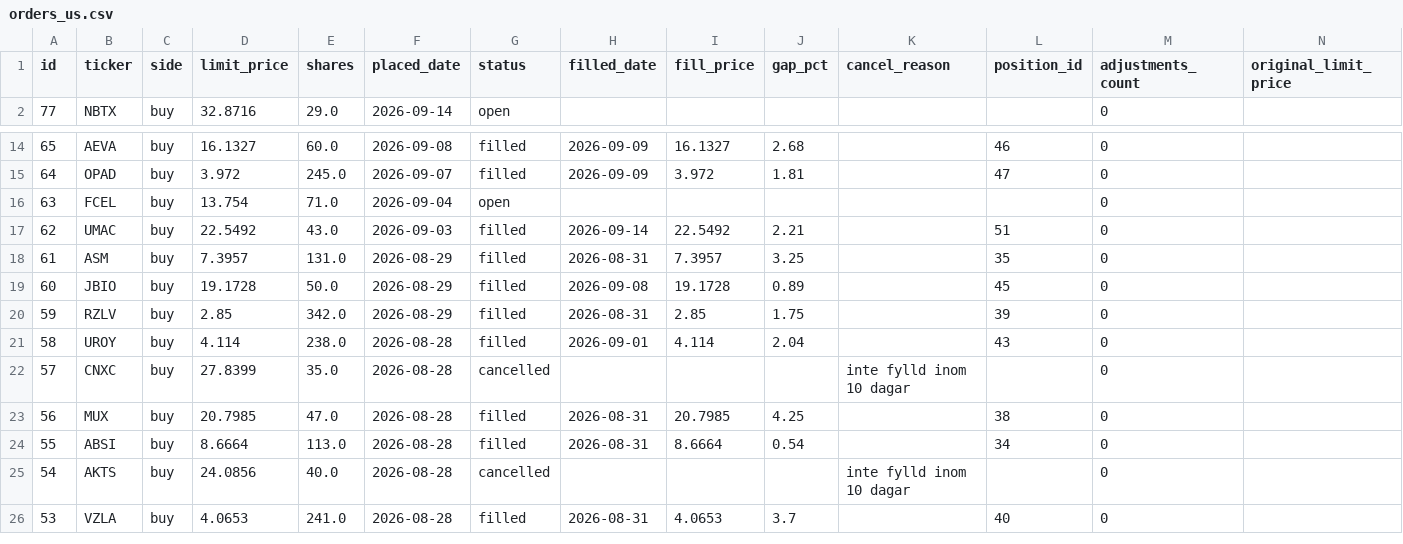
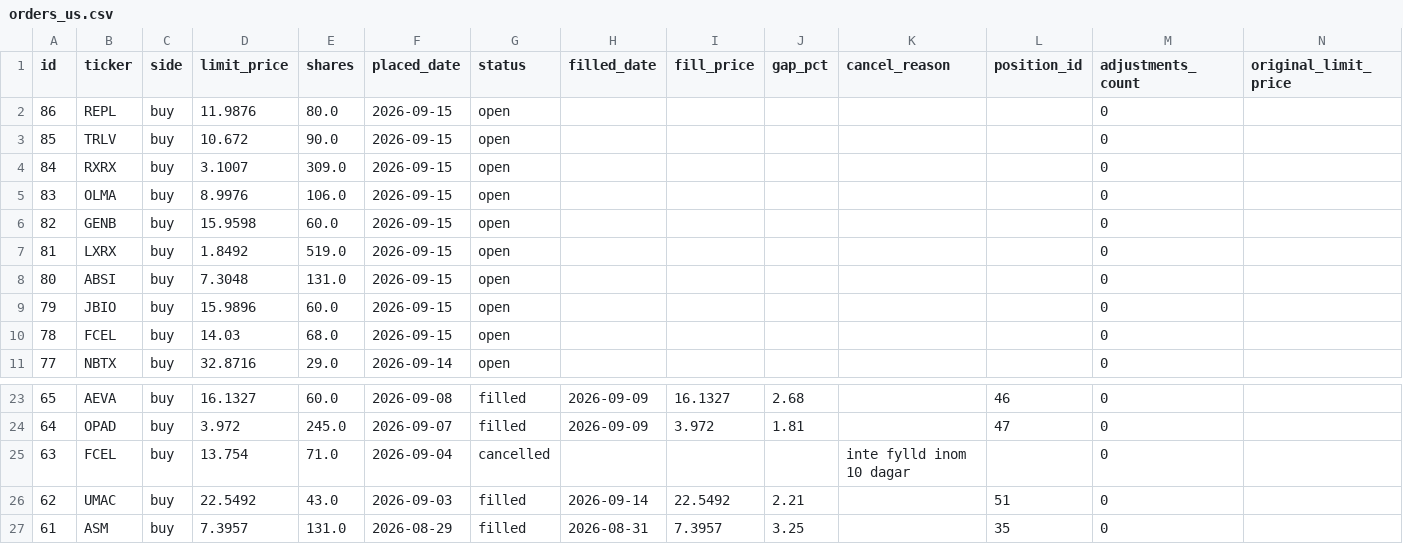
Before and after one commit to benjaminneilan16/small-cap, a CSV file: reports/orders_us.csv, drawn as a sheet; only a part is shown, gaps mark what is left out; the shorter side is filled out with more unchanged rows.

```diff
--- a/reports/orders_us.csv
+++ b/reports/orders_us.csv
@@ -1,2 +1,11 @@
 id,ticker,side,limit_price,shares,placed_date,status,filled_date,fill_price,gap_pct,cancel_reason,position_id,adjustments_count,original_limit_price
+86,REPL,buy,11.9876,80.0,2026-09-15,open,,,,,,0,
+85,TRLV,buy,10.672,90.0,2026-09-15,open,,,,,,0,
+84,RXRX,buy,3.1007,309.0,2026-09-15,open,,,,,,0,
+83,OLMA,buy,8.9976,106.0,2026-09-15,open,,,,,,0,
+82,GENB,buy,15.9598,60.0,2026-09-15,open,,,,,,0,
+81,LXRX,buy,1.8492,519.0,2026-09-15,open,,,,,,0,
+80,ABSI,buy,7.3048,131.0,2026-09-15,open,,,,,,0,
+79,JBIO,buy,15.9896,60.0,2026-09-15,open,,,,,,0,
+78,FCEL,buy,14.03,68.0,2026-09-15,open,,,,,,0,
 77,NBTX,buy,32.8716,29.0,2026-09-14,open,,,,,,0,
@@ -15,3 +24,3 @@ id,ticker,side,limit_price,shares,placed_date,status,filled_date,fill_price,gap_
 64,OPAD,buy,3.972,245.0,2026-09-07,filled,2026-09-09,3.972,1.81,,47,0,
-63,FCEL,buy,13.754,71.0,2026-09-04,open,,,,,,0,
+63,FCEL,buy,13.754,71.0,2026-09-04,cancelled,,,,inte fylld inom 10 dagar,,0,
 62,UMAC,buy,22.5492,43.0,2026-09-03,filled,2026-09-14,22.5492,2.21,,51,0,
```
Also changed, not shown: reports/positions_us.csv, 3 other files.
